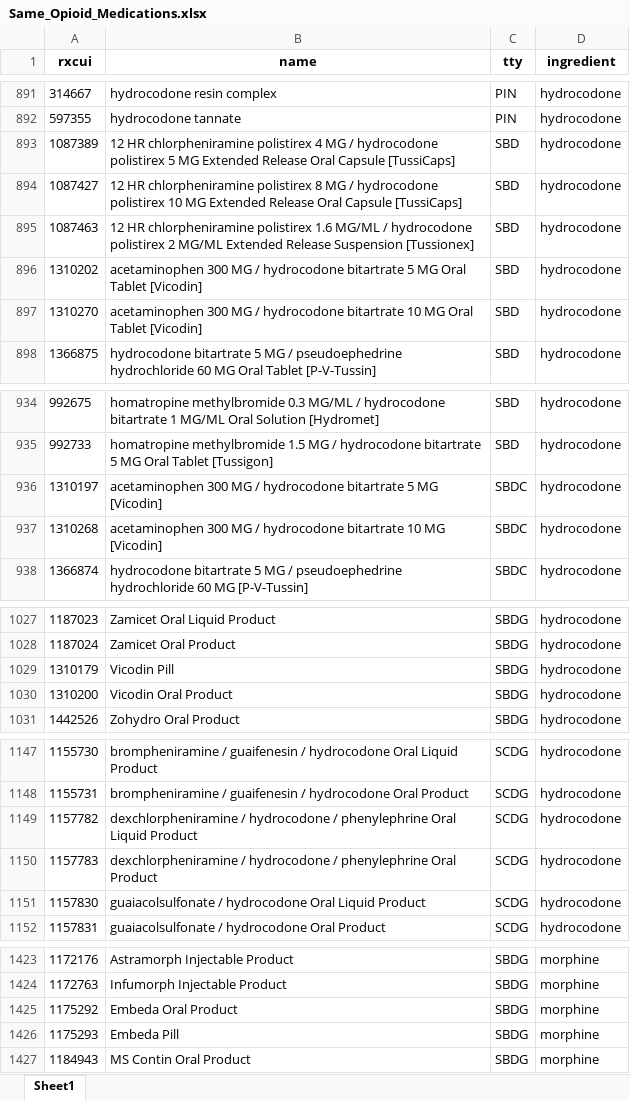
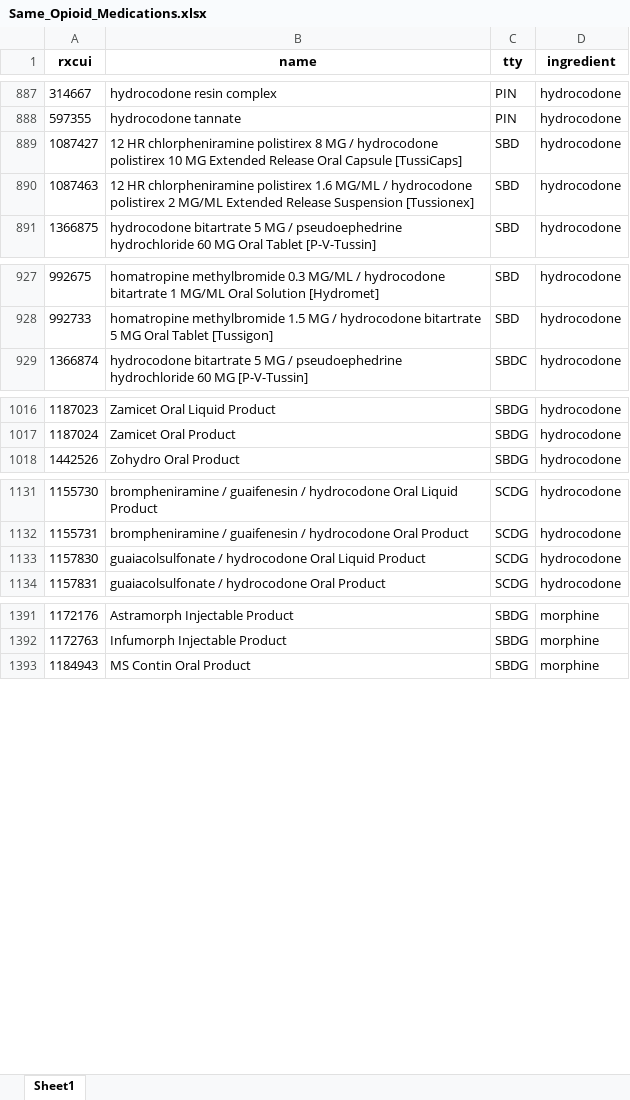
Before and after one commit to danielhmendoza01/Automatic_Code_Sets, an Excel workbook: RxNorm/Opioid/Same_Opioid_Medications.xlsx, sheet Sheet1, drawn as a sheet; only a part is shown, gaps mark what is left out; values as stored, in another font and other column widths than the file's, no borders; the diff covers the shown part only; the diff names each change by its address in the sheet, - before the commit and + after, or states it on an @@ line.

```diff
--- a/RxNorm/Opioid/Same_Opioid_Medications.xlsx (sheet Sheet1)
+++ b/RxNorm/Opioid/Same_Opioid_Medications.xlsx (sheet Sheet1)
-row 893: 1087389 | 12 HR chlorpheniramine polistirex 4 MG / hydrocodone polistirex 5 MG Extended Release Oral Capsule [TussiCaps] | SBD | hydrocodone
-row 896: 1310202 | acetaminophen 300 MG / hydrocodone bitartrate 5 MG Oral Tablet [Vicodin] | SBD | hydrocodone
-row 897: 1310270 | acetaminophen 300 MG / hydrocodone bitartrate 10 MG Oral Tablet [Vicodin] | SBD | hydrocodone
-row 936: 1310197 | acetaminophen 300 MG / hydrocodone bitartrate 5 MG [Vicodin] | SBDC | hydrocodone
-row 937: 1310268 | acetaminophen 300 MG / hydrocodone bitartrate 10 MG [Vicodin] | SBDC | hydrocodone
-row 1029: 1310179 | Vicodin Pill | SBDG | hydrocodone
-row 1030: 1310200 | Vicodin Oral Product | SBDG | hydrocodone
-row 1149: 1157782 | dexchlorpheniramine / hydrocodone / phenylephrine Oral Liquid Product | SCDG | hydrocodone
-row 1150: 1157783 | dexchlorpheniramine / hydrocodone / phenylephrine Oral Product | SCDG | hydrocodone
-row 1425: 1175292 | Embeda Oral Product | SBDG | morphine
-row 1426: 1175293 | Embeda Pill | SBDG | morphine
```
Also changed, not shown: 31 removed rows elsewhere in this sheet, RxNorm/Opioid/Active_Not_Found.xlsx, RxNorm/Opioid/New_Complete_Opioids_List.xlsx, 5 other files.
